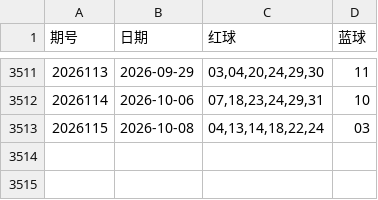
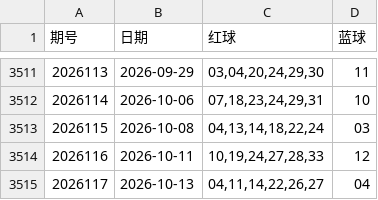
Before and after one commit to zmbksyyr/ssq, a CSV file: shuangseqiu.csv, drawn as a sheet; only a part is shown, gaps mark what is left out; the diff names each change by its address in the sheet, - before the commit and + after, or states it on an @@ line.

```diff
--- a/shuangseqiu.csv
+++ b/shuangseqiu.csv
+row 3514: 2026116 | 2026-10-11 | 10,19,24,27,28,33 | 12
+row 3515: 2026117 | 2026-10-13 | 04,11,14,22,26,27 | 04
```
Also changed, not shown: 12 other files.
